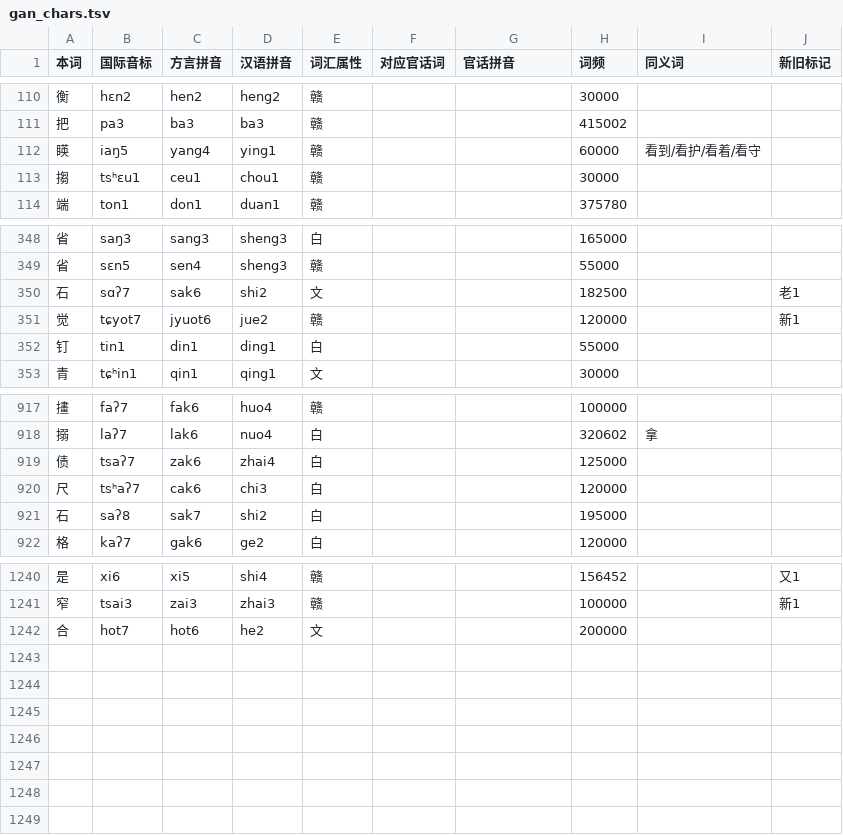
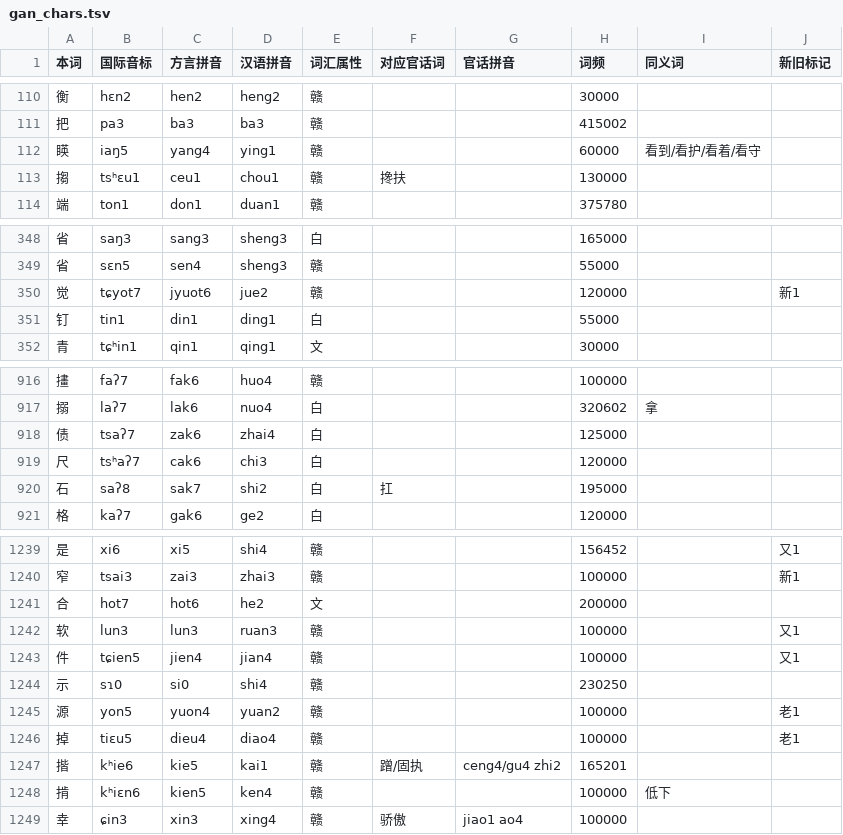
Before and after one commit to Doohaey/GonnyuGeneralIME, a TSV file: resources/regions/lancong/dictionaries/gan_chars.tsv, drawn as a sheet; only a part is shown, gaps mark what is left out.

```diff
--- a/resources/regions/lancong/dictionaries/gan_chars.tsv
+++ b/resources/regions/lancong/dictionaries/gan_chars.tsv
@@ -112,3 +112,3 @@
 䁐	iaŋ5	yang4	ying1	赣			60000	看到/看护/看着/看守	
-搊	tsʰɛu1	ceu1	chou1	赣			30000		
+搊	tsʰɛu1	ceu1	chou1	赣	搀扶		130000		
 端	ton1	don1	duan1	赣			375780		
@@ -349,3 +349,2 @@
 省	sɛn5	sen4	sheng3	赣			55000		
-石	sɑʔ7	sak6	shi2	文			182500		老1
 觉	tɕyot7	jyuot6	jue2	赣			120000		新1
@@ -920,3 +919,3 @@
 尺	tsʰaʔ7	cak6	chi3	白			120000		
-石	saʔ8	sak7	shi2	白			195000		
+石	saʔ8	sak7	shi2	白	扛		195000		
 格	kaʔ7	gak6	ge2	白			120000		
@@ -1242 +1241,9 @@
 合	hot7	hot6	he2	文			200000		
+软	lun3	lun3	ruan3	赣			100000		又1
+件	tɕien5	jien4	jian4	赣			100000		又1
+示	sɿ0	si0	shi4	赣			230250		
+源	yon5	yuon4	yuan2	赣			100000		老1
+掉	tiɛu5	dieu4	diao4	赣			100000		老1
+揩	kʰie6	kie5	kai1	赣	蹭/固执	ceng4/gu4 zhi2	165201		
+掯	kʰiɛn6	kien5	ken4	赣			100000	低下	
+幸	ɕin3	xin3	xing4	赣	骄傲	jiao1 ao4	100000		
```
Also changed, not shown: resources/regions/lancong/dictionaries/chars.tsv, resources/regions/lancong/dictionaries/gan_words.tsv, 1 other file.
